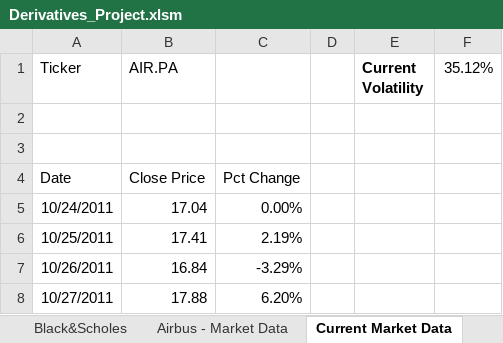
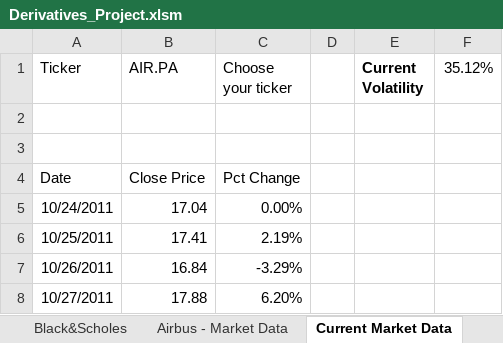
Before and after one commit to jardieljr/derivatives, an Excel workbook: Derivatives_Project.xlsm, sheet Current Market Data, drawn as a sheet; only a part is shown; values as stored, in another font and other column widths than the file's, no borders; charts and pictures and table styles not drawn; the diff names each change by its address in the sheet, - before the commit and + after, or states it on an @@ line.

```diff
--- a/Derivatives_Project.xlsm (sheet Current Market Data)
+++ b/Derivatives_Project.xlsm (sheet Current Market Data)
-C1: (empty)
+C1: Choose your ticker
```
Also changed, not shown: sheet ReadMe, charts or pictures.
